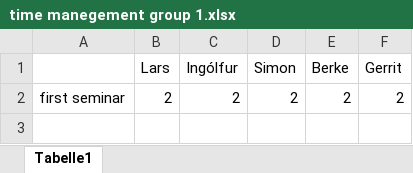
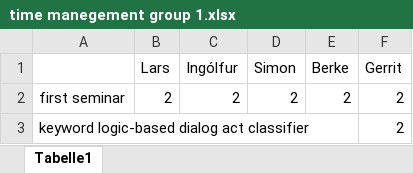
Before and after one commit to simon-hjp/MAIR_projectG16, an Excel workbook: time manegement group 1.xlsx, sheet Tabelle1, drawn as a sheet; values as stored, in another font and other column widths than the file's, no borders; the diff names each change by its address in the sheet, - before the commit and + after, or states it on an @@ line.

Commit message:
registered time spent on logic based keyword dialog act classifier

```diff
--- a/time manegement group 1.xlsx (sheet Tabelle1)
+++ b/time manegement group 1.xlsx (sheet Tabelle1)
+row 3: keyword logic-based dialog act classifier |  |  |  |  | 2
```
